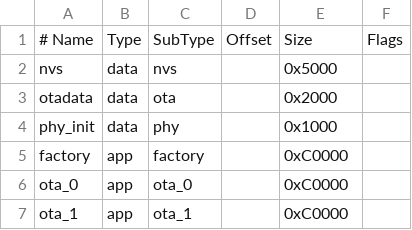
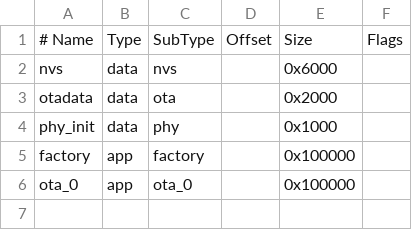
Before and after one commit to sulidoyou/esp32-atmosphere, a CSV file: partitions.csv, drawn as a sheet.

```diff
--- a/partitions.csv
+++ b/partitions.csv
@@ -1,7 +1,6 @@
 # Name,   Type, SubType, Offset,  Size, Flags
-nvs,      data, nvs,     ,        0x5000,
+nvs,      data, nvs,     ,        0x6000,
 otadata,  data, ota,     ,        0x2000,
 phy_init, data, phy,     ,        0x1000,
-factory,  app,  factory, ,        0xC0000,
-ota_0,    app,  ota_0,   ,        0xC0000,
-ota_1,    app,  ota_1,   ,        0xC0000,
+factory,  app,  factory, ,        0x100000,
+ota_0,    app,  ota_0,   ,        0x100000,
```
Also changed, not shown: 6 other files.
